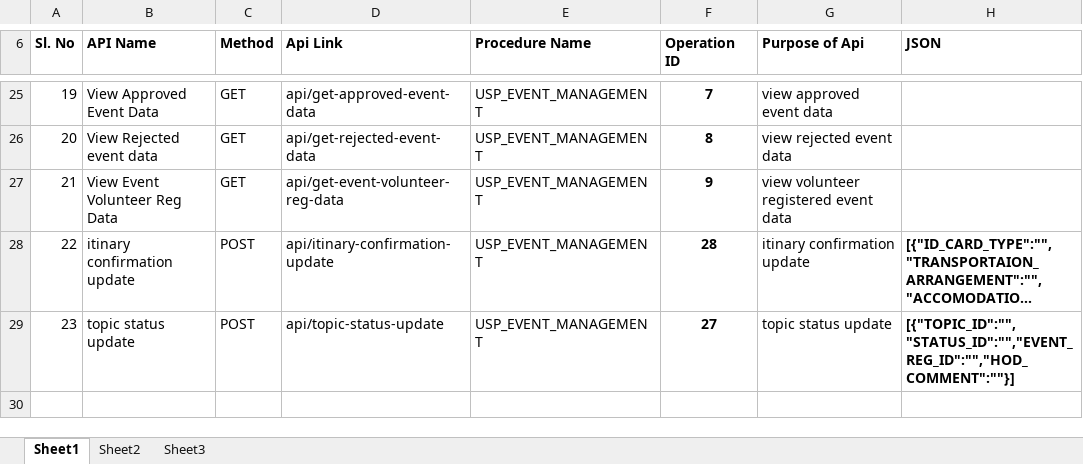
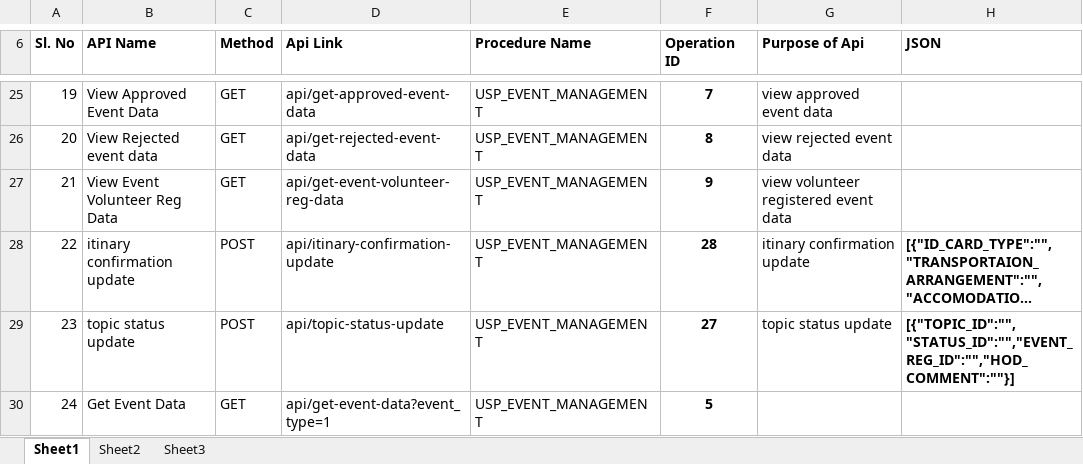
Before and after one commit to dhananjayt28/Gurukul-app-web-admin-panel, an Excel workbook: GurukulAppAdminPanel/docs/API_DOCUMENT.xlsx, sheet Sheet1, drawn as a sheet; only a part is shown, gaps mark what is left out; long unchanged cells end in …; values as stored, in another font and other column widths than the file's, no borders; the diff names each change by its address in the sheet, - before the commit and + after, or states it on an @@ line.

Commit message:
edit

```diff
--- a/GurukulAppAdminPanel/docs/API_DOCUMENT.xlsx (sheet Sheet1)
+++ b/GurukulAppAdminPanel/docs/API_DOCUMENT.xlsx (sheet Sheet1)
+row 30: 24 | Get Event Data | GET | api/get-event-data?event_type=1 | USP_EVENT_MANAGEMENT | 5
```
